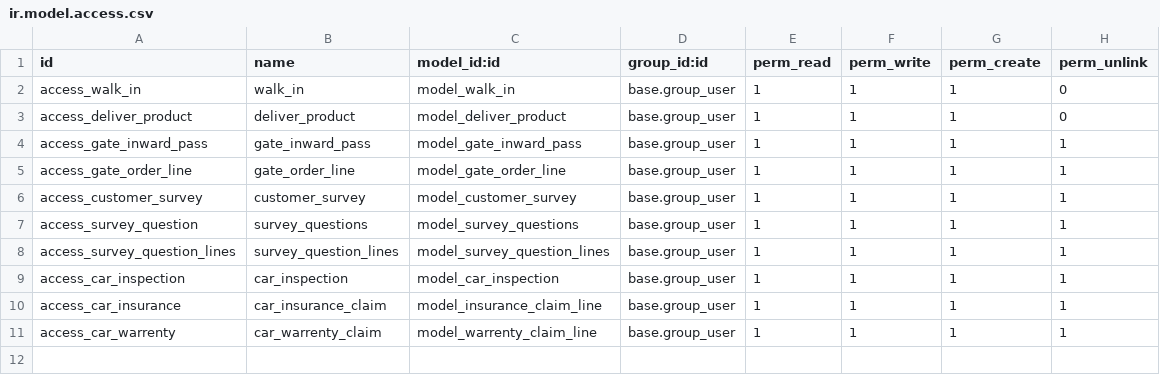
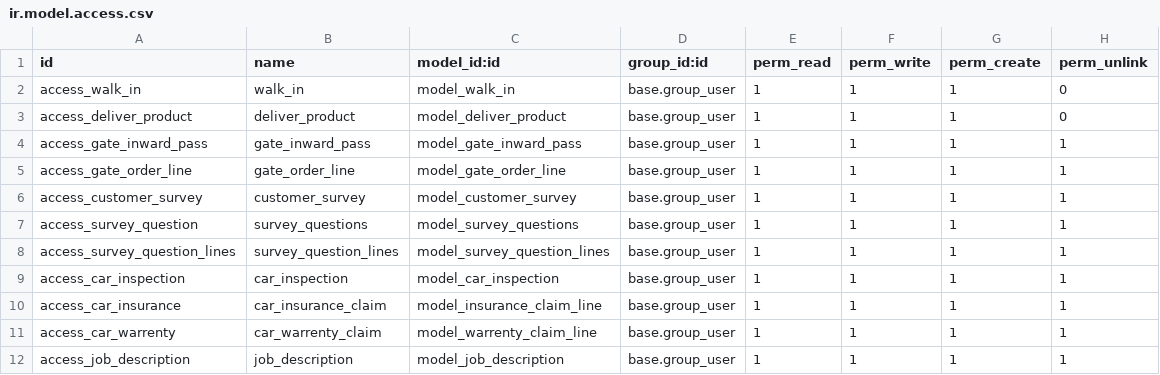
Before and after one commit to Owais53/dealership, a CSV file: mhb_dealer/ir.model.access.csv, drawn as a sheet; the diff names each change by its address in the sheet, - before the commit and + after, or states it on an @@ line.

Commit message:
Update ir.model.access.csv
add job description

```diff
--- a/mhb_dealer/ir.model.access.csv
+++ b/mhb_dealer/ir.model.access.csv
+row 12: access_job_description | job_description | model_job_description | base.group_user | 1 | 1 | 1 | 1
```
